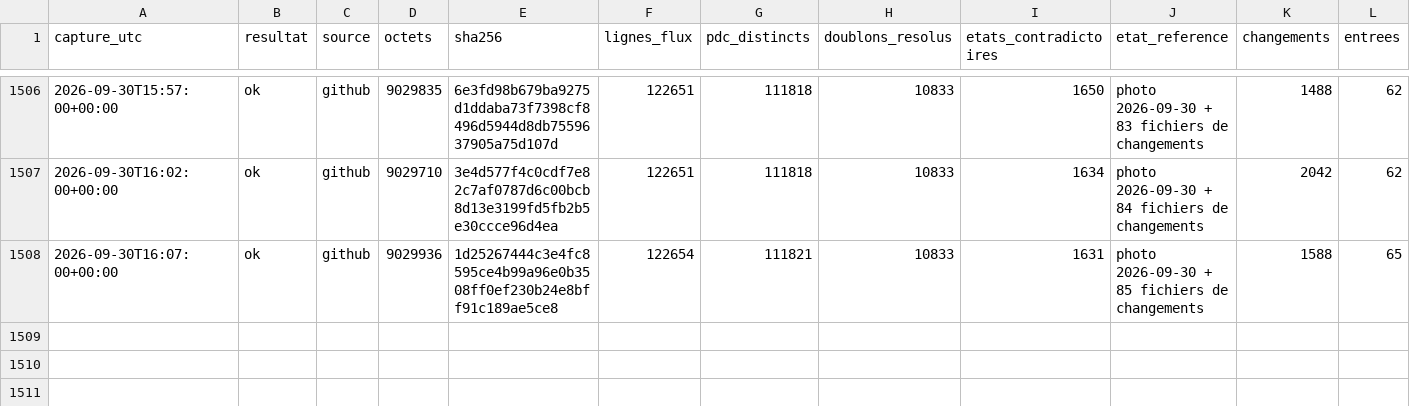
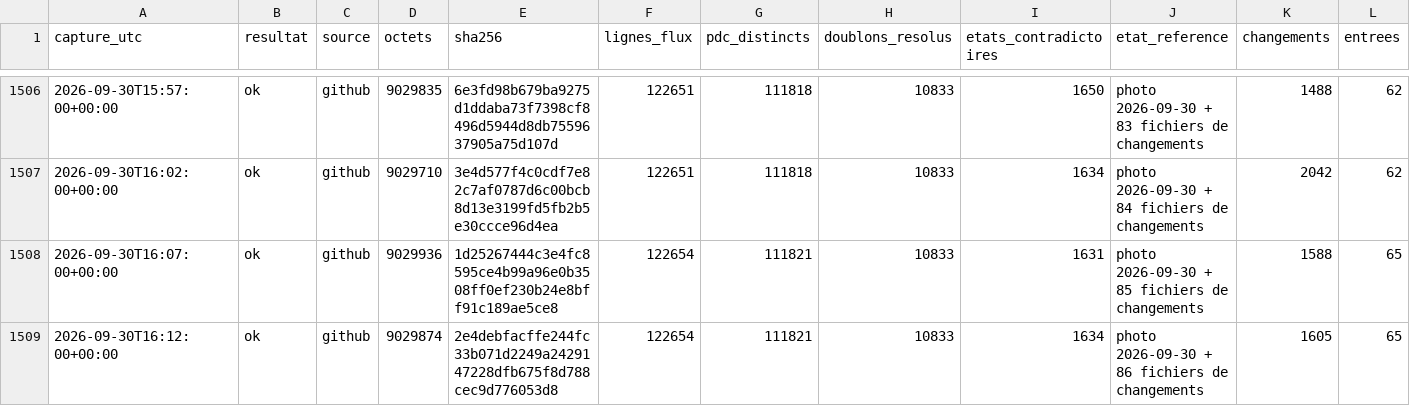
Before and after one commit to matheo-kandra/chargelab, a CSV file: data/collecte/journal/dynamique.csv, drawn as a sheet; only a part is shown, gaps mark what is left out; rows hold the shown columns only; the diff names each change by its address in the sheet, - before the commit and + after, or states it on an @@ line.

Commit message:
collecte locale 2026-09-30T16:12:07Z

```diff
--- a/data/collecte/journal/dynamique.csv
+++ b/data/collecte/journal/dynamique.csv
+row 1509: 2026-09-30T16:12:00+00:00 | ok | github | 9029874 | 2e4debfacffe244fc33b071d2249a2429147228dfb675f8d788cec9d776053d8 | 122654 | 111821 | 10833 | 1634 | photo 2026-09-30 + 86 fichiers de changements | 1605 | 65
```
Also changed, not shown: 1 other file.
